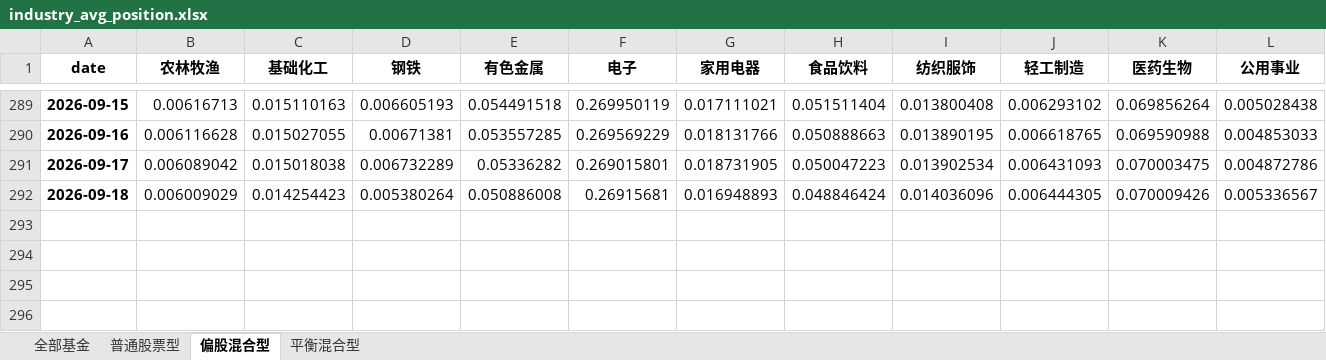
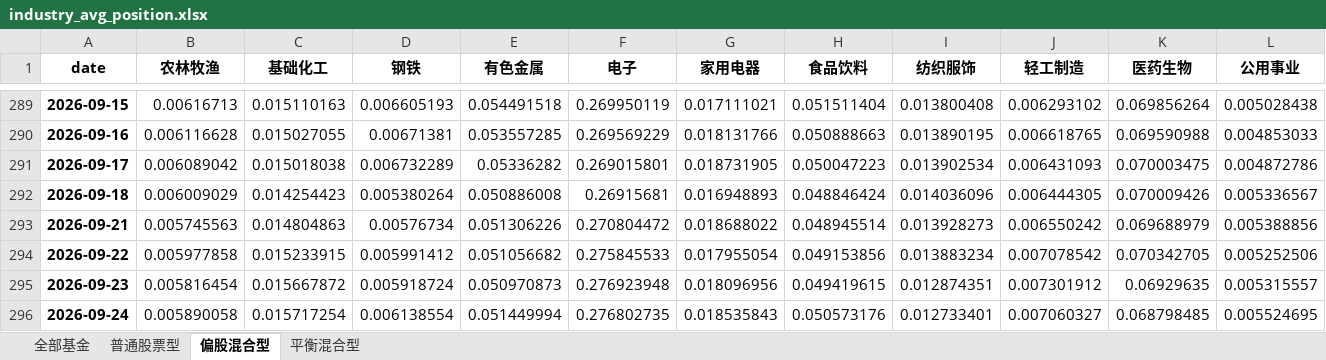
Before and after one commit to Ron-Wang/InvestmentQuant, an Excel workbook: analysis-fund-sector/industry_avg_position.xlsx, sheet 偏股混合型, drawn as a sheet; only a part is shown, gaps mark what is left out; values as stored, in another font and other column widths than the file's, no borders; rows hold the shown columns only; the diff names each change by its address in the sheet, - before the commit and + after, or states it on an @@ line.

```diff
--- a/analysis-fund-sector/industry_avg_position.xlsx (sheet 偏股混合型)
+++ b/analysis-fund-sector/industry_avg_position.xlsx (sheet 偏股混合型)
+row 293: 2026-09-21 | 0.005745563 | 0.014804863 | 0.00576734 | 0.051306226 | 0.270804472 | 0.018688022 | 0.048945514 | 0.013928273 | 0.006550242 | 0.069688979 | 0.005388856
+row 294: 2026-09-22 | 0.005977858 | 0.015233915 | 0.005991412 | 0.051056682 | 0.275845533 | 0.017955054 | 0.049153856 | 0.013883234 | 0.007078542 | 0.070342705 | 0.005252506
+row 295: 2026-09-23 | 0.005816454 | 0.015667872 | 0.005918724 | 0.050970873 | 0.276923948 | 0.018096956 | 0.049419615 | 0.012874351 | 0.007301912 | 0.06929635 | 0.005315557
+row 296: 2026-09-24 | 0.005890058 | 0.015717254 | 0.006138554 | 0.051449994 | 0.276802735 | 0.018535843 | 0.050573176 | 0.012733401 | 0.007060327 | 0.068798485 | 0.005524695
```
Also changed, not shown: sheet 普通股票型, sheet 平衡混合型, sheet 全部基金.
